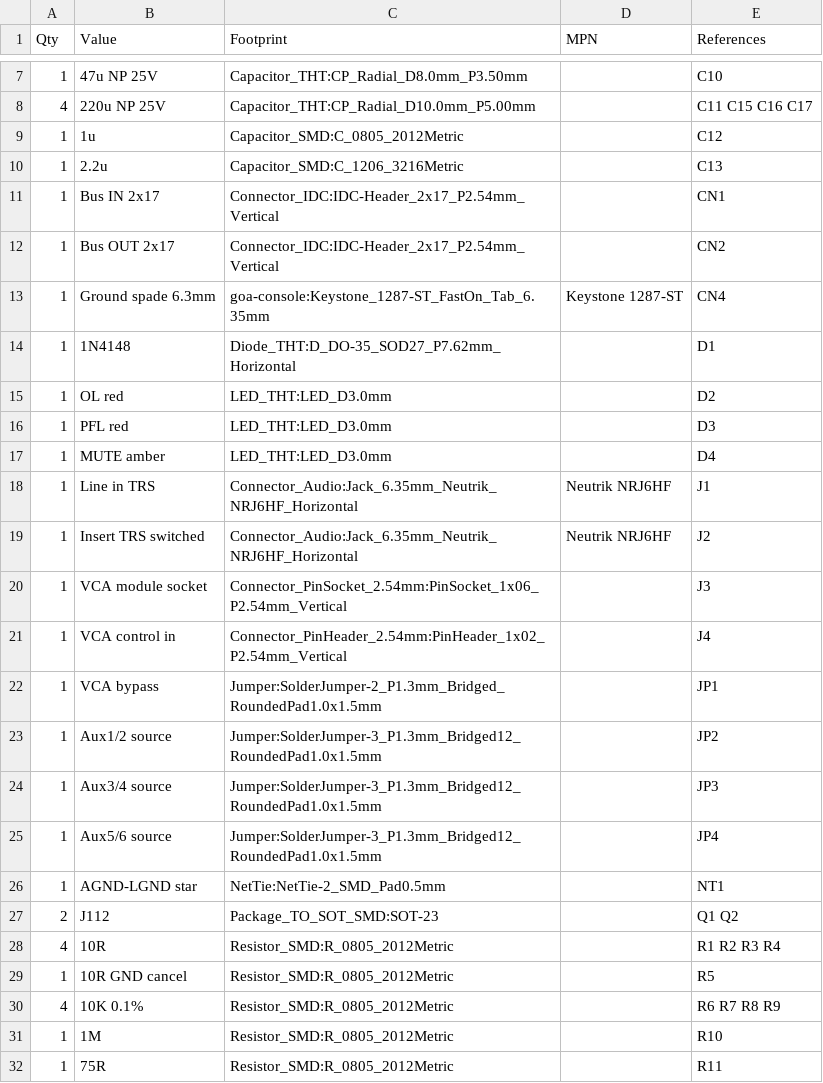
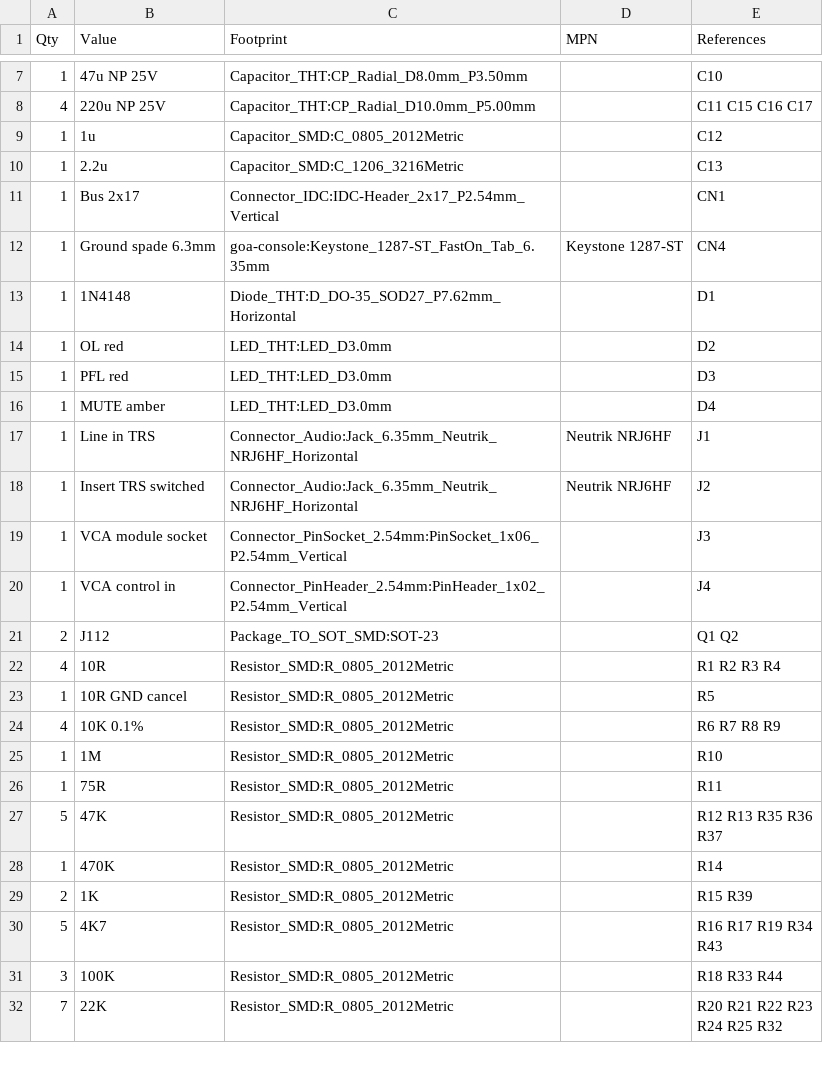
Before and after one commit to cozycactus/goa-console, a CSV file: channel_strip_BOM.csv, drawn as a sheet; only a part is shown, gaps mark what is left out; the shorter side is filled out with more unchanged rows.

```diff
--- a/channel_strip_BOM.csv
+++ b/channel_strip_BOM.csv
@@ -10,4 +10,3 @@ Qty,Value,Footprint,MPN,References
 1,2.2u,Capacitor_SMD:C_1206_3216Metric,,C13
-1,Bus IN 2x17,Connector_IDC:IDC-Header_2x17_P2.54mm_Vertical,,CN1
-1,Bus OUT 2x17,Connector_IDC:IDC-Header_2x17_P2.54mm_Vertical,,CN2
+1,Bus 2x17,Connector_IDC:IDC-Header_2x17_P2.54mm_Vertical,,CN1
 1,Ground spade 6.3mm,goa-console:Keystone_1287-ST_FastOn_Tab_6.35mm,Keystone 1287-ST,CN4
@@ -21,7 +20,2 @@ Qty,Value,Footprint,MPN,References
 1,VCA control in,Connector_PinHeader_2.54mm:PinHeader_1x02_P2.54mm_Vertical,,J4
-1,VCA bypass,Jumper:SolderJumper-2_P1.3mm_Bridged_RoundedPad1.0x1.5mm,,JP1
-1,Aux1/2 source,Jumper:SolderJumper-3_P1.3mm_Bridged12_RoundedPad1.0x1.5mm,,JP2
-1,Aux3/4 source,Jumper:SolderJumper-3_P1.3mm_Bridged12_RoundedPad1.0x1.5mm,,JP3
-1,Aux5/6 source,Jumper:SolderJumper-3_P1.3mm_Bridged12_RoundedPad1.0x1.5mm,,JP4
-1,AGND-LGND star,NetTie:NetTie-2_SMD_Pad0.5mm,,NT1
 2,J112,Package_TO_SOT_SMD:SOT-23,,Q1 Q2
```
Also changed, not shown: 13 other files.
